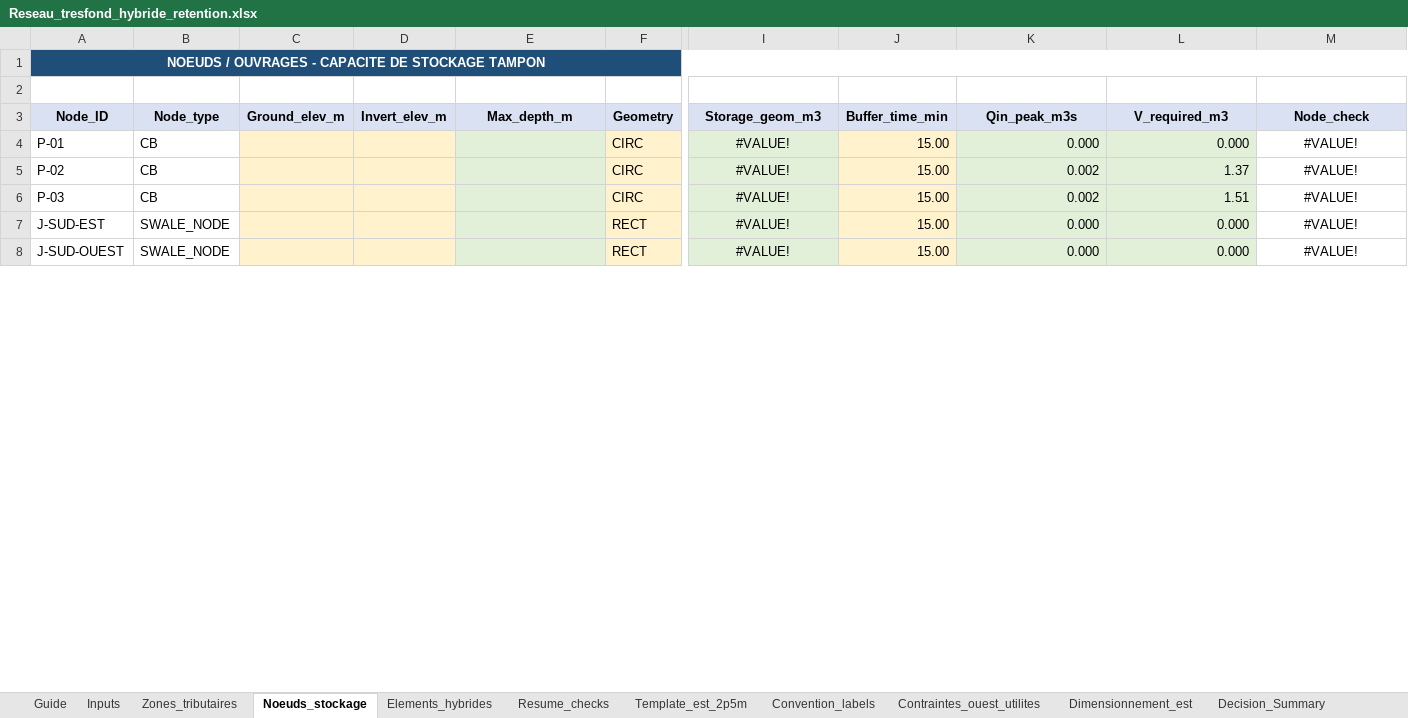
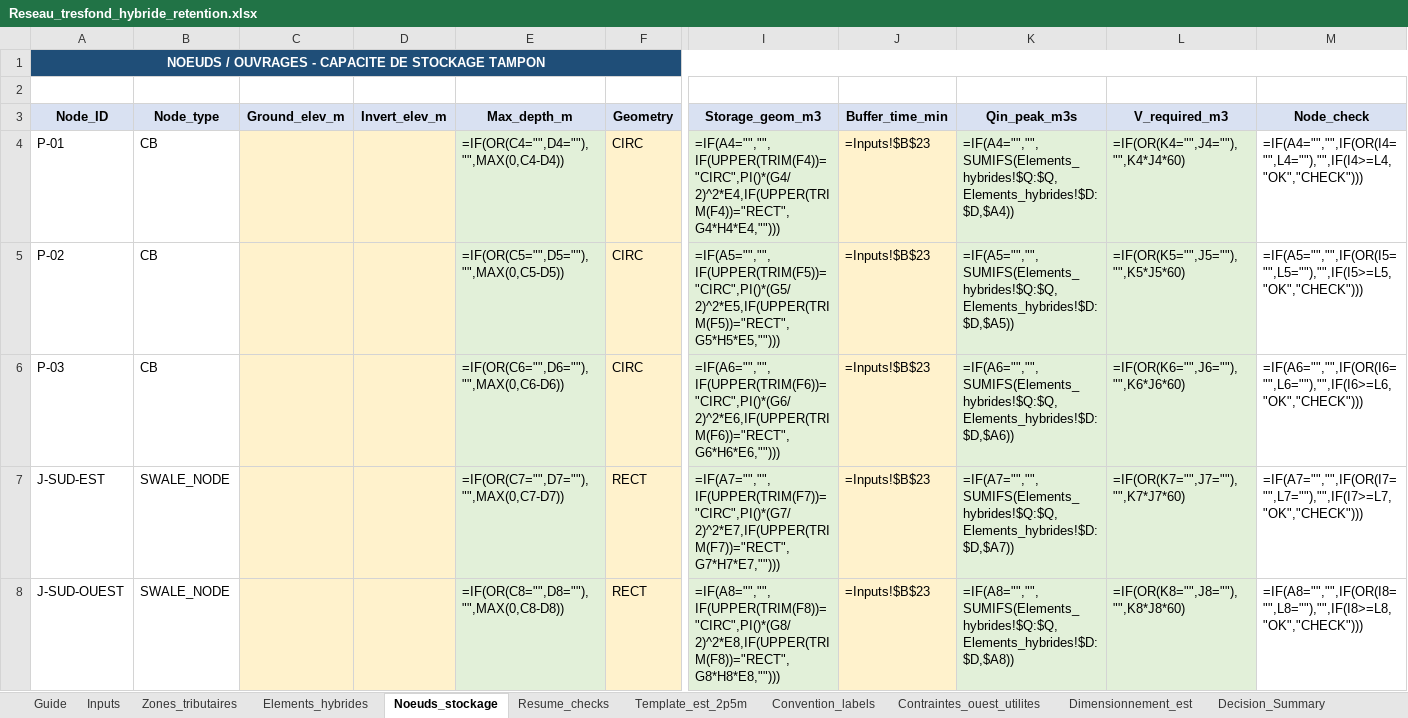
Before and after one commit to acon560-prog/idf-web-app, an Excel workbook: engineering/drainage-design/Reseau_tresfond_hybride_retention.xlsx, sheet Noeuds_stockage, drawn as a sheet; only a part is shown, gaps mark what is left out; values as stored, in another font and other column widths than the file's, no borders; formulas without a stored value are shown as written; the diff covers the shown part only; the diff names each change by its address in the sheet, - before the commit and + after, or states it on an @@ line.

```diff
--- a/engineering/drainage-design/Reseau_tresfond_hybride_retention.xlsx (sheet Noeuds_stockage)
+++ b/engineering/drainage-design/Reseau_tresfond_hybride_retention.xlsx (sheet Noeuds_stockage)
@@ sheet tab order changed: Guide | Inputs | Zones_tributaires | Elements_hybrides | Noeuds_stockage | Resume_checks | Template_est_2p5m | Convention_labels | Contraintes_ouest_utilites | Dimensionnement_est | Decision_Summary @@
-B1:M1 fill: #1F4E78
+B1:M1 fill: none
-E4 (Max_depth_m): (empty)
+E4 (Max_depth_m): =IF(OR(C4="",D4=""),"",MAX(0,C4-D4))
-I4 (Storage_geom_m3): #VALUE!
+I4 (Storage_geom_m3): =IF(A4="","",IF(UPPER(TRIM(F4))="CIRC",PI()*(G4/2)^2*E4,IF(UPPER(TRIM(F4))="RECT",G4*H4*E4,"")))
-I4:I8 alignment: center
+I4:I8 alignment: left
-J4:J8 (Buffer_time_min): 15.00
+J4:J8 (Buffer_time_min): =Inputs!$B$23
-K4 (Qin_peak_m3s): 0.000
+K4 (Qin_peak_m3s): =IF(A4="","",SUMIFS(Elements_hybrides!$Q:$Q,Elements_hybrides!$D:$D,$A4))
-L4 (V_required_m3): 0.000
+L4 (V_required_m3): =IF(OR(K4="",J4=""),"",K4*J4*60)
-M4 (Node_check): #VALUE!
+M4 (Node_check): =IF(A4="","",IF(OR(I4="",L4=""),"",IF(I4>=L4,"OK","CHECK")))
-M4:M8 alignment: center
+M4:M8 alignment: left
-E5 (Max_depth_m): (empty)
+E5 (Max_depth_m): =IF(OR(C5="",D5=""),"",MAX(0,C5-D5))
-I5 (Storage_geom_m3): #VALUE!
+I5 (Storage_geom_m3): =IF(A5="","",IF(UPPER(TRIM(F5))="CIRC",PI()*(G5/2)^2*E5,IF(UPPER(TRIM(F5))="RECT",G5*H5*E5,"")))
-K5 (Qin_peak_m3s): 0.002
+K5 (Qin_peak_m3s): =IF(A5="","",SUMIFS(Elements_hybrides!$Q:$Q,Elements_hybrides!$D:$D,$A5))
-L5 (V_required_m3): 1.37
+L5 (V_required_m3): =IF(OR(K5="",J5=""),"",K5*J5*60)
-M5 (Node_check): #VALUE!
+M5 (Node_check): =IF(A5="","",IF(OR(I5="",L5=""),"",IF(I5>=L5,"OK","CHECK")))
-E6 (Max_depth_m): (empty)
+E6 (Max_depth_m): =IF(OR(C6="",D6=""),"",MAX(0,C6-D6))
-I6 (Storage_geom_m3): #VALUE!
+I6 (Storage_geom_m3): =IF(A6="","",IF(UPPER(TRIM(F6))="CIRC",PI()*(G6/2)^2*E6,IF(UPPER(TRIM(F6))="RECT",G6*H6*E6,"")))
-K6 (Qin_peak_m3s): 0.002
+K6 (Qin_peak_m3s): =IF(A6="","",SUMIFS(Elements_hybrides!$Q:$Q,Elements_hybrides!$D:$D,$A6))
-L6 (V_required_m3): 1.51
+L6 (V_required_m3): =IF(OR(K6="",J6=""),"",K6*J6*60)
-M6 (Node_check): #VALUE!
+M6 (Node_check): =IF(A6="","",IF(OR(I6="",L6=""),"",IF(I6>=L6,"OK","CHECK")))
-E7 (Max_depth_m): (empty)
+E7 (Max_depth_m): =IF(OR(C7="",D7=""),"",MAX(0,C7-D7))
-I7 (Storage_geom_m3): #VALUE!
+I7 (Storage_geom_m3): =IF(A7="","",IF(UPPER(TRIM(F7))="CIRC",PI()*(G7/2)^2*E7,IF(UPPER(TRIM(F7))="RECT",G7*H7*E7,"")))
-K7 (Qin_peak_m3s): 0.000
+K7 (Qin_peak_m3s): =IF(A7="","",SUMIFS(Elements_hybrides!$Q:$Q,Elements_hybrides!$D:$D,$A7))
-L7 (V_required_m3): 0.000
+L7 (V_required_m3): =IF(OR(K7="",J7=""),"",K7*J7*60)
-M7 (Node_check): #VALUE!
+M7 (Node_check): =IF(A7="","",IF(OR(I7="",L7=""),"",IF(I7>=L7,"OK","CHECK")))
-E8 (Max_depth_m): (empty)
+E8 (Max_depth_m): =IF(OR(C8="",D8=""),"",MAX(0,C8-D8))
-I8 (Storage_geom_m3): #VALUE!
+I8 (Storage_geom_m3): =IF(A8="","",IF(UPPER(TRIM(F8))="CIRC",PI()*(G8/2)^2*E8,IF(UPPER(TRIM(F8))="RECT",G8*H8*E8,"")))
-K8 (Qin_peak_m3s): 0.000
+K8 (Qin_peak_m3s): =IF(A8="","",SUMIFS(Elements_hybrides!$Q:$Q,Elements_hybrides!$D:$D,$A8))
-L8 (V_required_m3): 0.000
+L8 (V_required_m3): =IF(OR(K8="",J8=""),"",K8*J8*60)
-M8 (Node_check): #VALUE!
+M8 (Node_check): =IF(A8="","",IF(OR(I8="",L8=""),"",IF(I8>=L8,"OK","CHECK")))
```
Also changed, not shown: 187 added rows, 57 edited cells and cell formats elsewhere in this sheet, sheet Elements_hybrides, sheet Zones_tributaires, sheet Decision_Summary, sheet Contraintes_ouest_utilites, sheet Template_est_2p5m, sheet Inputs, 4 more sheets.
